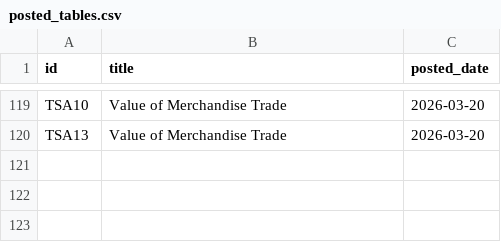
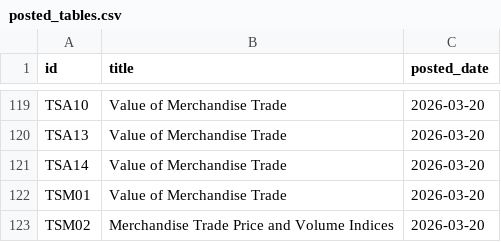
Before and after one commit to damien-dupre/csoie_bot, a CSV file: data/posted_tables.csv, drawn as a sheet; only a part is shown, gaps mark what is left out.

```diff
--- a/data/posted_tables.csv
+++ b/data/posted_tables.csv
@@ -120 +120,4 @@ TSA10,Value of Merchandise Trade,2026-03-20
 TSA13,Value of Merchandise Trade,2026-03-20
+TSA14,Value of Merchandise Trade,2026-03-20
+TSM01,Value of Merchandise Trade,2026-03-20
+TSM02,Merchandise Trade Price and Volume Indices,2026-03-20
```
